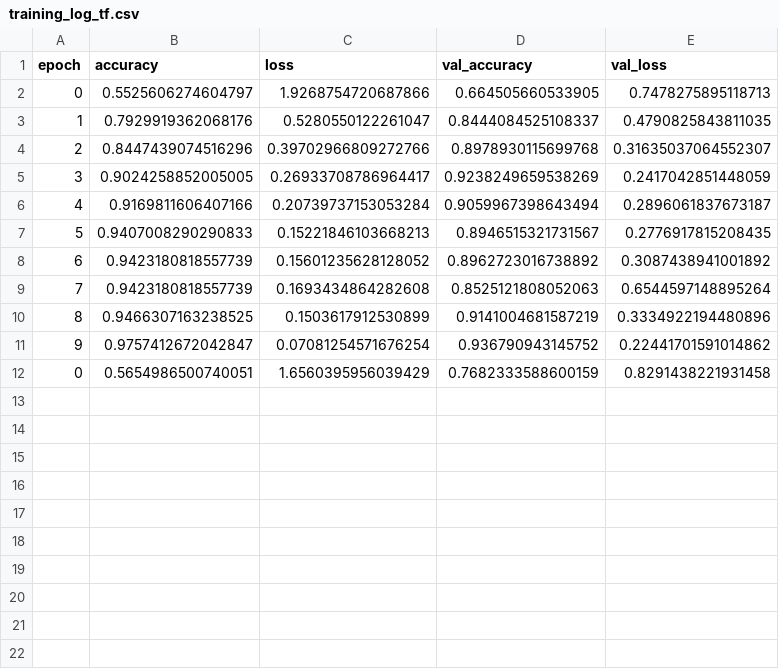
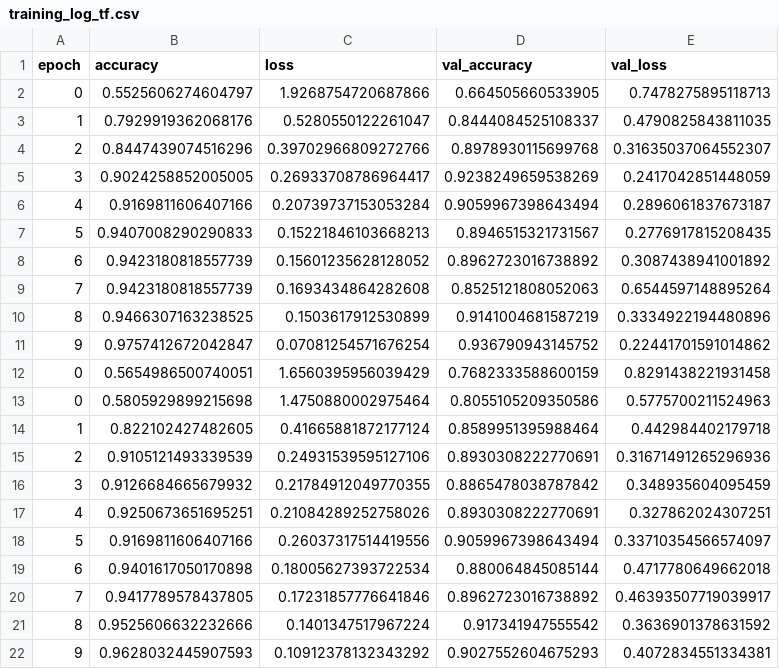
Before and after one commit to Ailuj27/Proyecto_DISIA_Grupo_13, a CSV file: models/training_log_tf.csv, drawn as a sheet; the diff names each change by its address in the sheet, - before the commit and + after, or states it on an @@ line.

```diff
--- a/models/training_log_tf.csv
+++ b/models/training_log_tf.csv
+row 13: 0 | 0.5805929899215698 | 1.4750880002975464 | 0.8055105209350586 | 0.5775700211524963
+row 14: 1 | 0.822102427482605 | 0.41665881872177124 | 0.8589951395988464 | 0.442984402179718
+row 15: 2 | 0.9105121493339539 | 0.24931539595127106 | 0.8930308222770691 | 0.31671491265296936
+row 16: 3 | 0.9126684665679932 | 0.21784912049770355 | 0.8865478038787842 | 0.348935604095459
+row 17: 4 | 0.9250673651695251 | 0.21084289252758026 | 0.8930308222770691 | 0.327862024307251
+row 18: 5 | 0.9169811606407166 | 0.26037317514419556 | 0.9059967398643494 | 0.33710354566574097
+row 19: 6 | 0.9401617050170898 | 0.18005627393722534 | 0.880064845085144 | 0.4717780649662018
+row 20: 7 | 0.9417789578437805 | 0.17231857776641846 | 0.8962723016738892 | 0.46393507719039917
+row 21: 8 | 0.9525606632232666 | 0.1401347517967224 | 0.917341947555542 | 0.3636901378631592
+row 22: 9 | 0.9628032445907593 | 0.10912378132343292 | 0.9027552604675293 | 0.4072834551334381
```
Also changed, not shown: models/training_history_tf.csv, 14 other files.
